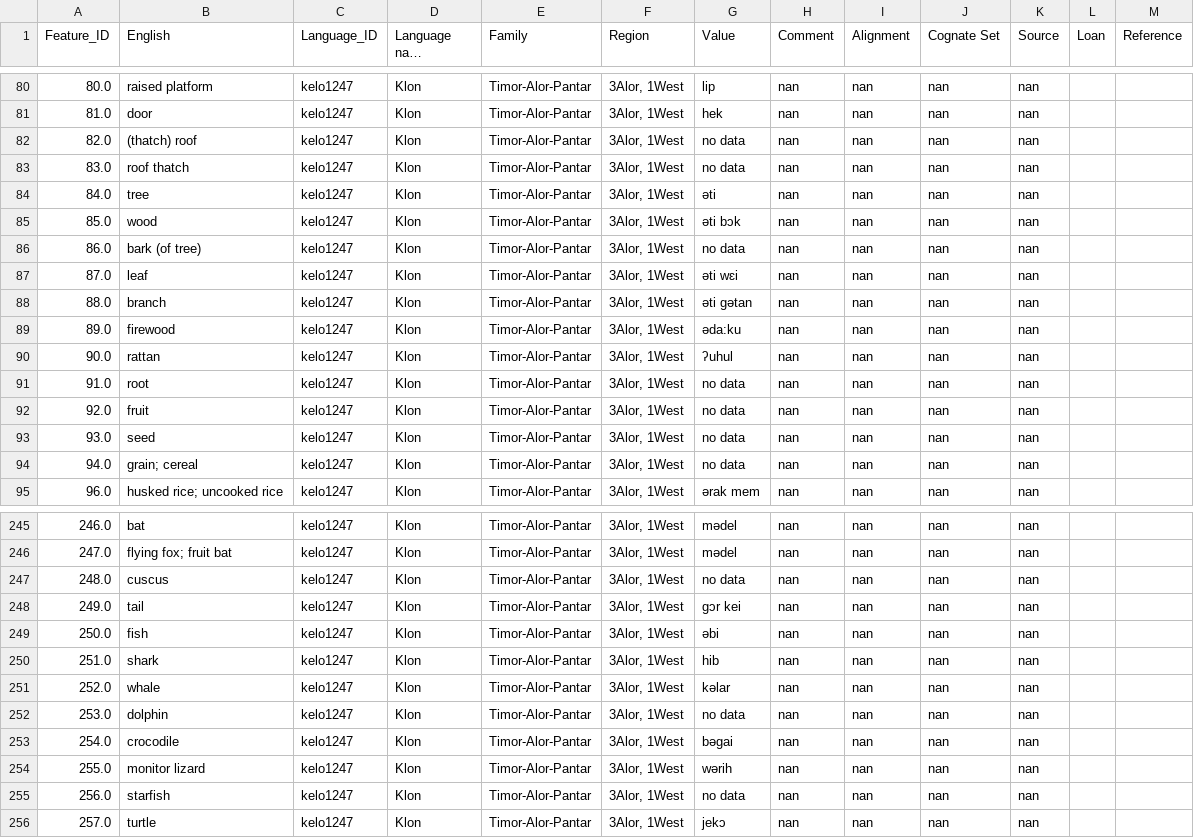
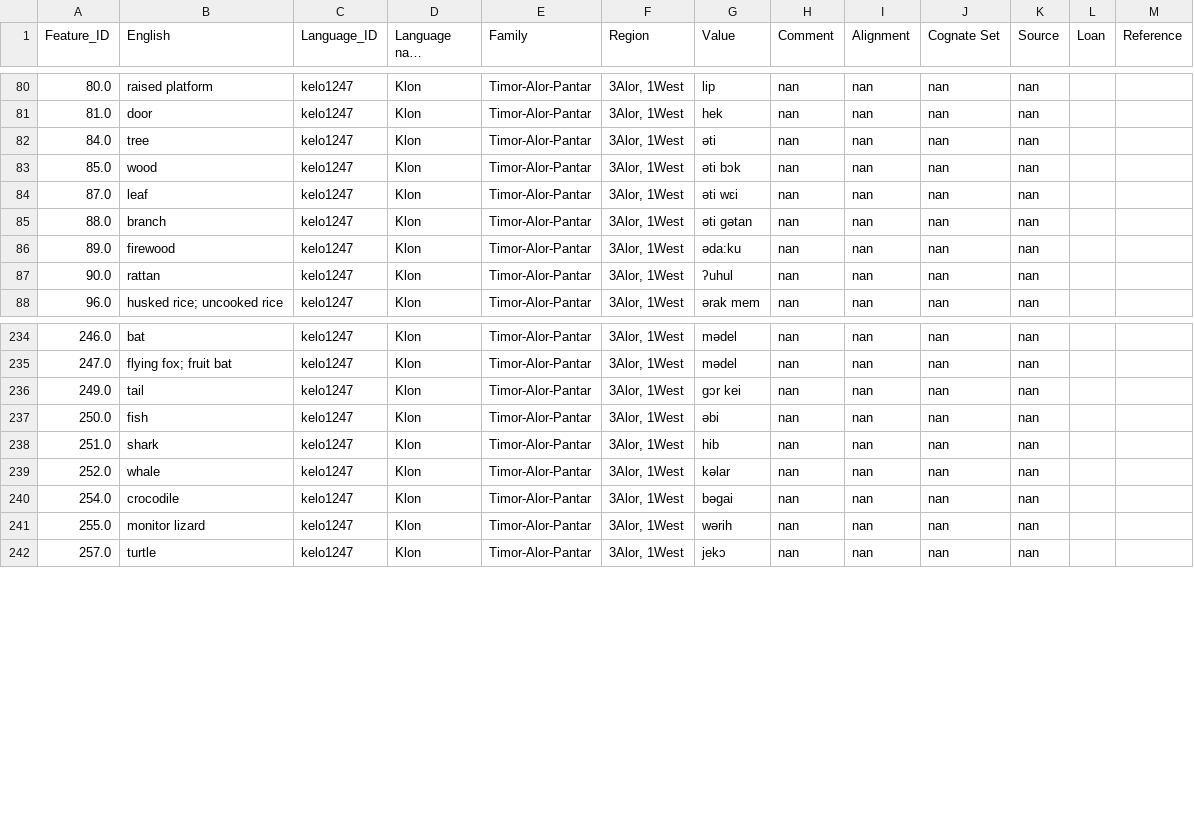
Before and after one commit to xrotwang/lexirumah-data, a TSV file: datasets/kyohc20151021wordlist.tsv, drawn as a sheet; only a part is shown, gaps mark what is left out; long unchanged cells end in …; the diff covers the shown part only; the diff names each change by its address in the sheet, - before the commit and + after, or states it on an @@ line.

Commit message:
remove no data lines

```diff
--- a/datasets/kyohc20151021wordlist.tsv
+++ b/datasets/kyohc20151021wordlist.tsv
-row 82: 82.0 | (thatch) roof | kelo1247 | Klon | Timor-Alor-Pantar | 3Alor, 1West | no data | nan | nan | nan | nan
-row 83: 83.0 | roof thatch | kelo1247 | Klon | Timor-Alor-Pantar | 3Alor, 1West | no data | nan | nan | nan | nan
-row 86: 86.0 | bark (of tree) | kelo1247 | Klon | Timor-Alor-Pantar | 3Alor, 1West | no data | nan | nan | nan | nan
-row 91: 91.0 | root | kelo1247 | Klon | Timor-Alor-Pantar | 3Alor, 1West | no data | nan | nan | nan | nan
-row 92: 92.0 | fruit | kelo1247 | Klon | Timor-Alor-Pantar | 3Alor, 1West | no data | nan | nan | nan | nan
-row 93: 93.0 | seed | kelo1247 | Klon | Timor-Alor-Pantar | 3Alor, 1West | no data | nan | nan | nan | nan
-row 94: 94.0 | grain; cereal | kelo1247 | Klon | Timor-Alor-Pantar | 3Alor, 1West | no data | nan | nan | nan | nan
-row 247: 248.0 | cuscus | kelo1247 | Klon | Timor-Alor-Pantar | 3Alor, 1West | no data | nan | nan | nan | nan
-row 252: 253.0 | dolphin | kelo1247 | Klon | Timor-Alor-Pantar | 3Alor, 1West | no data | nan | nan | nan | nan
-row 255: 256.0 | starfish | kelo1247 | Klon | Timor-Alor-Pantar | 3Alor, 1West | no data | nan | nan | nan | nan
```
Also changed, not shown: 5 removed rows elsewhere in this file, datasets/beupuramk20160511wordlist.tsv, datasets/kvwhc20151026wordlist.tsv, 8 other files.
